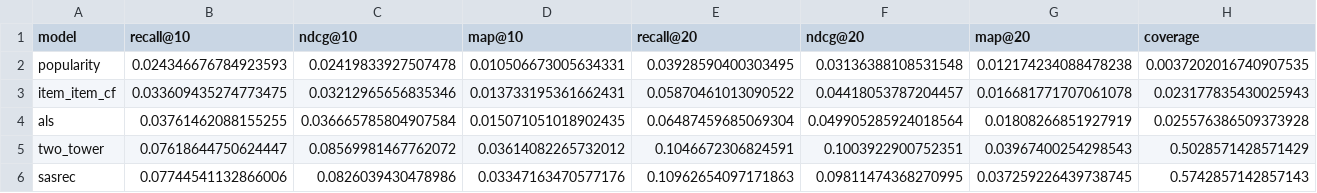
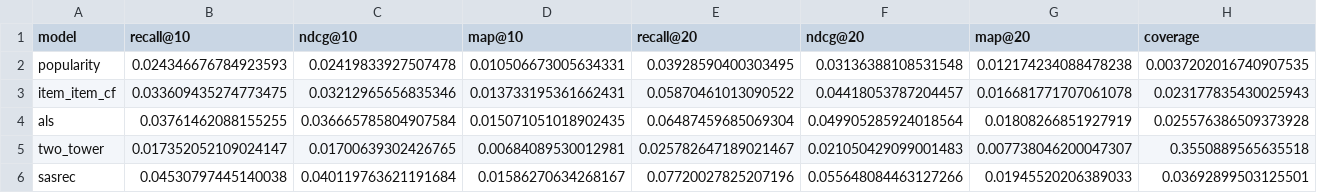
Before and after one commit to abhinavharbola/reelbench, a CSV file: results/comparison_table.csv, drawn as a sheet; only a part is shown; the diff covers the shown part only; the diff names each change by its address in the sheet, - before the commit and + after, or states it on an @@ line.

Commit message:
Added results and ipynb with outputs

```diff
--- a/results/comparison_table.csv
+++ b/results/comparison_table.csv
-B5 (recall@10): 0.07618644750624447
+B5 (recall@10): 0.017352052109024147
-C5 (ndcg@10): 0.08569981467762072
+C5 (ndcg@10): 0.01700639302426765
-D5 (map@10): 0.03614082265732012
+D5 (map@10): 0.00684089530012981
-E5 (recall@20): 0.1046672306824591
+E5 (recall@20): 0.025782647189021467
-F5 (ndcg@20): 0.1003922900752351
+F5 (ndcg@20): 0.021050429099001483
-G5 (map@20): 0.03967400254298543
+G5 (map@20): 0.007738046200047307
-H5 (coverage): 0.5028571428571429
+H5 (coverage): 0.3550889565635518
-B6 (recall@10): 0.07744541132866006
+B6 (recall@10): 0.04530797445140038
-C6 (ndcg@10): 0.0826039430478986
+C6 (ndcg@10): 0.040119763621191684
-D6 (map@10): 0.03347163470577176
+D6 (map@10): 0.01586270634268167
-E6 (recall@20): 0.10962654097171863
+E6 (recall@20): 0.07720027825207196
-F6 (ndcg@20): 0.09811474368270995
+F6 (ndcg@20): 0.055648084463127266
-G6 (map@20): 0.037259226439738745
+G6 (map@20): 0.01945520206389033
-H6 (coverage): 0.5742857142857143
+H6 (coverage): 0.03692899503125501
```
Also changed, not shown: 2 edited cells elsewhere in this file, 1 other file.
